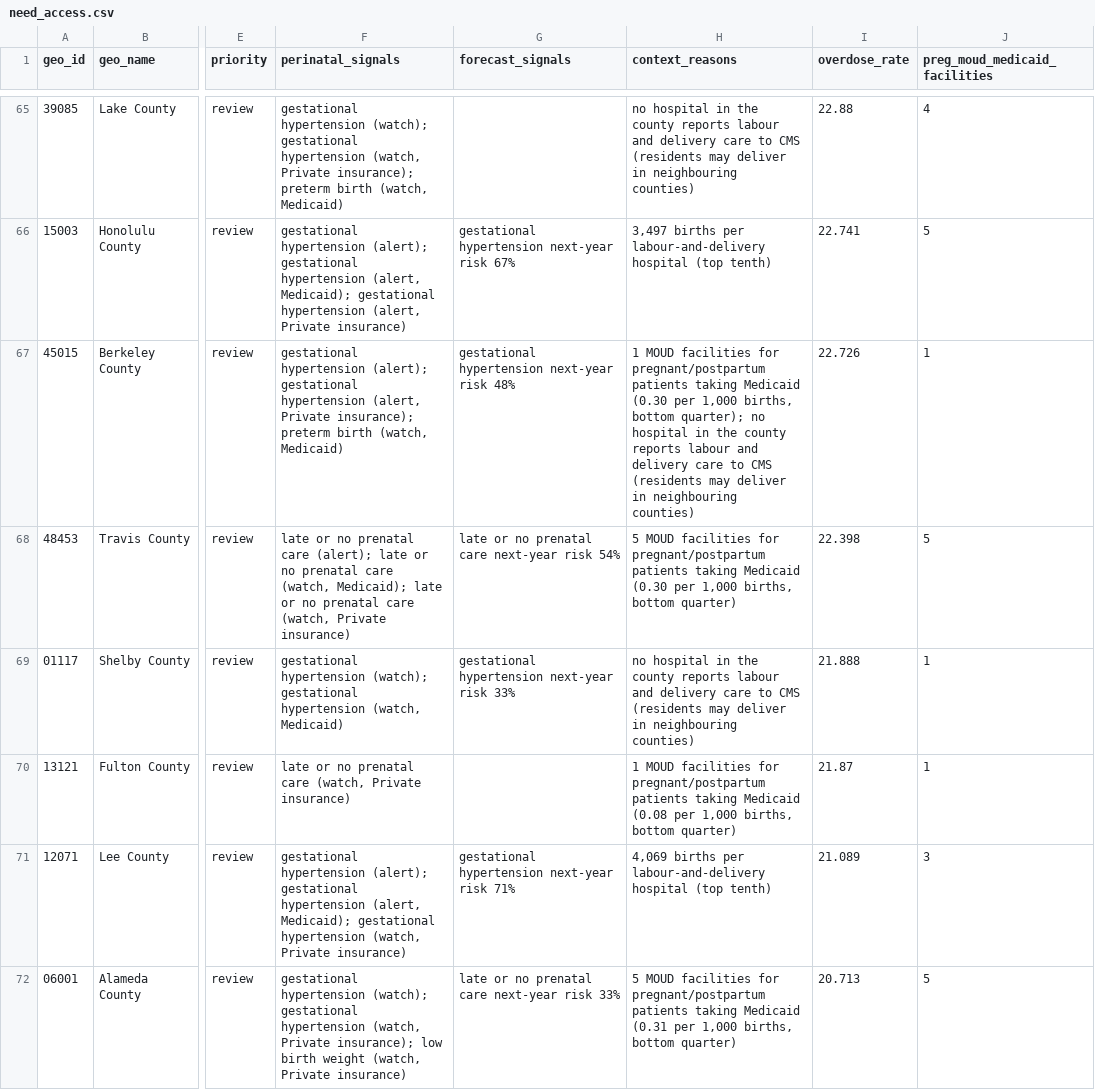
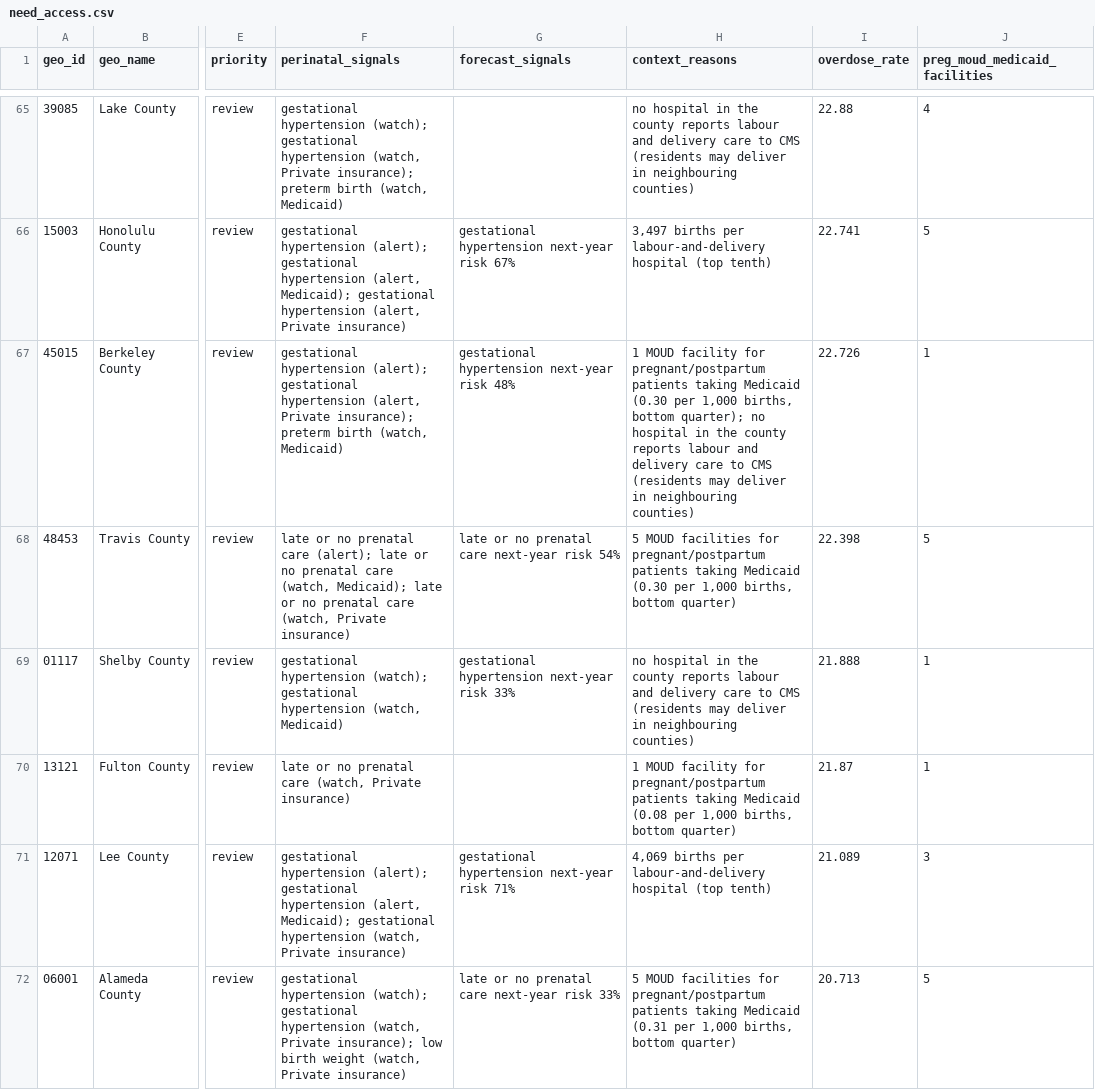
Before and after one commit to karantejpal12/perinatal-ews, a CSV file: results/2024/need_access.csv, drawn as a sheet; only a part is shown, gaps mark what is left out; the diff covers the shown part only; the diff names each change by its address in the sheet, - before the commit and + after, or states it on an @@ line.

Commit message:
v0.4.0: AI assistant with grounded data tools and figure check; state view
Adds 'Ask perinatal-ews', an LLM agent (Anthropic Claude, tool use) that answers
questions by calling six data tools over the published results, shows each
lookup and checks every figure in its answer against the data. Adds rule-based
county and state summaries (no AI model needed), a state view with all counties
side by side, state names in filters, docs/ai_assistant.md and JS tests.

```diff
--- a/results/2024/need_access.csv
+++ b/results/2024/need_access.csv
-H67 (context_reasons): 1 MOUD facilities for pregnant/postpartum…
+H67 (context_reasons): 1 MOUD facility for pregnant/postpartum…
-H70 (context_reasons): 1 MOUD facilities for pregnant/postpartum…
+H70 (context_reasons): 1 MOUD facility for pregnant/postpartum…
```
Also changed, not shown: 5 edited cells elsewhere in this file, 16 other files.
